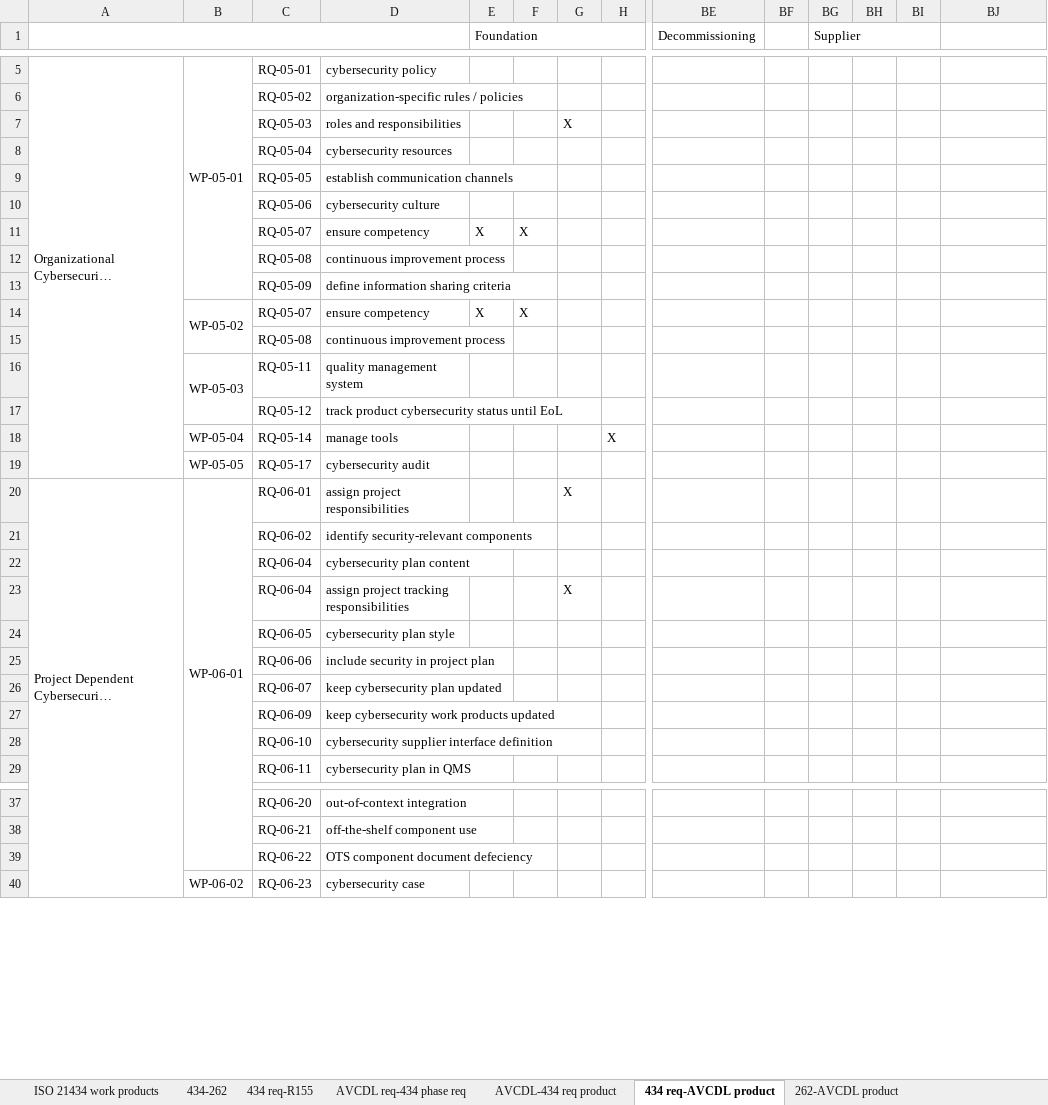
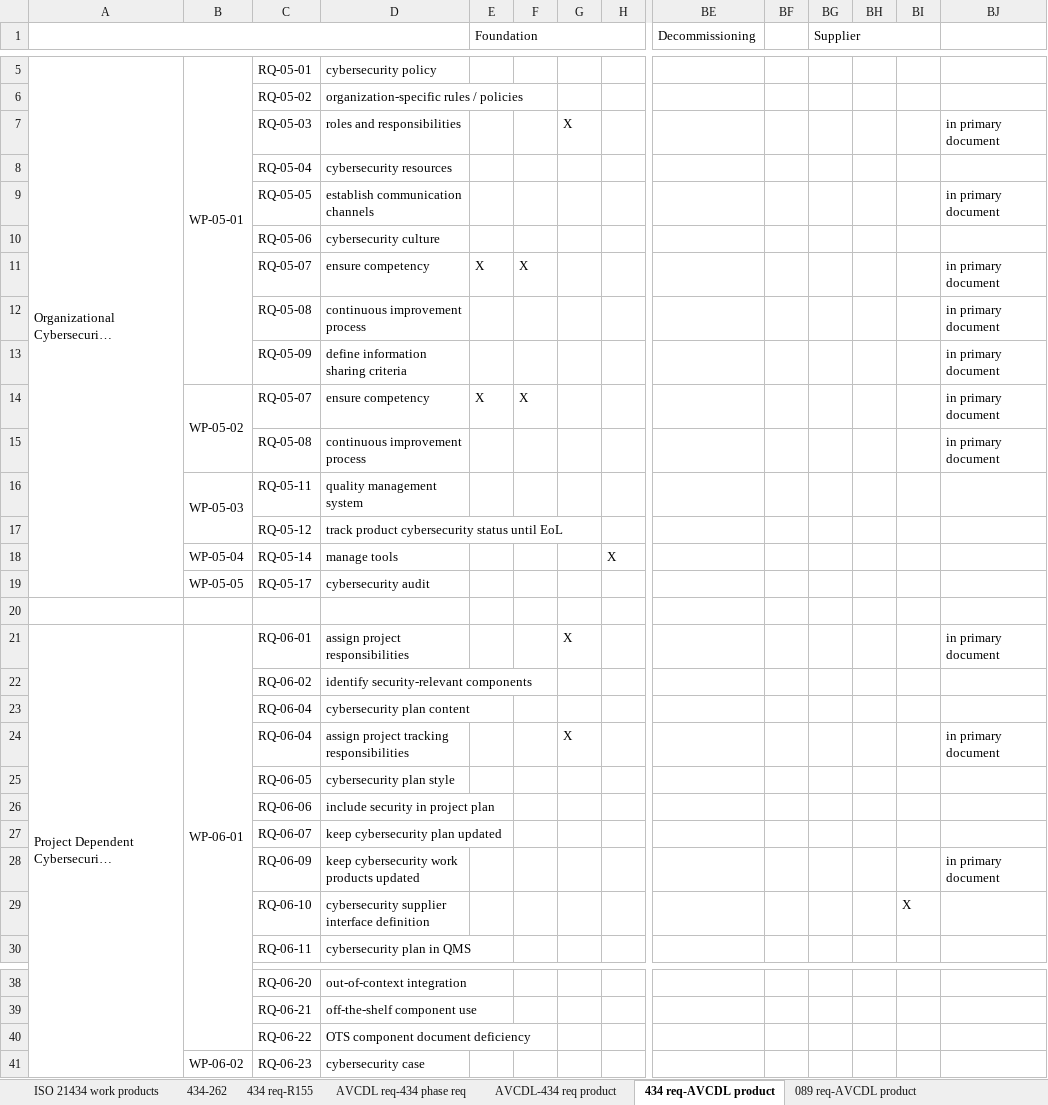
Before and after one commit to nutonomy/AVCDL, an Excel workbook: distribution/reference_documents/working_material/AVCDL mappings.xlsx, sheet 434 req-AVCDL product, drawn as a sheet; only a part is shown, gaps mark what is left out; long unchanged cells end in …; values as stored, in another font and other column widths than the file's, no cell formats; addresses are those after the commit; rows hold the shown columns only; the diff covers the shown part only; the diff names each change by its address in the sheet, - before the commit and + after, or states it on an @@ line.

Commit message:
rewrote R155 fulfillment document based on R155 interpretation document / expanded AVCDL mappings spreadsheet

```diff
--- a/distribution/reference_documents/working_material/AVCDL mappings.xlsx (sheet 434 req-AVCDL product)
+++ b/distribution/reference_documents/working_material/AVCDL mappings.xlsx (sheet 434 req-AVCDL product)
-BJ7: (empty)
+BJ7: in primary document
-BJ9: (empty)
+BJ9: in primary document
-BJ11:BJ15: (empty)
+BJ11:BJ15: in primary document
+row 20: (empty)
-BJ21: (empty)
+BJ21: in primary document
-BJ24: (empty)
+BJ24: in primary document
-BJ28: (empty)
+BJ28: in primary document
-BI29: (empty)
+BI29: X
-D40: OTS component document defeciency
+D40: OTS component document deficiency
```
Also changed, not shown: 4 added rows and 2 edited cells elsewhere in this sheet, sheet R155-AVCDL product, sheet AVCDL-434 req product, sheet AVCDL req-434 phase req, sheet 089 req-AVCDL product, sheet PAS5112 audit-AVCDL product, sheet 434 req-R155, other sheet tabs, cell formats, source/reference_documents/working_material/AVCDL mappings.xlsx, 2 other files.
